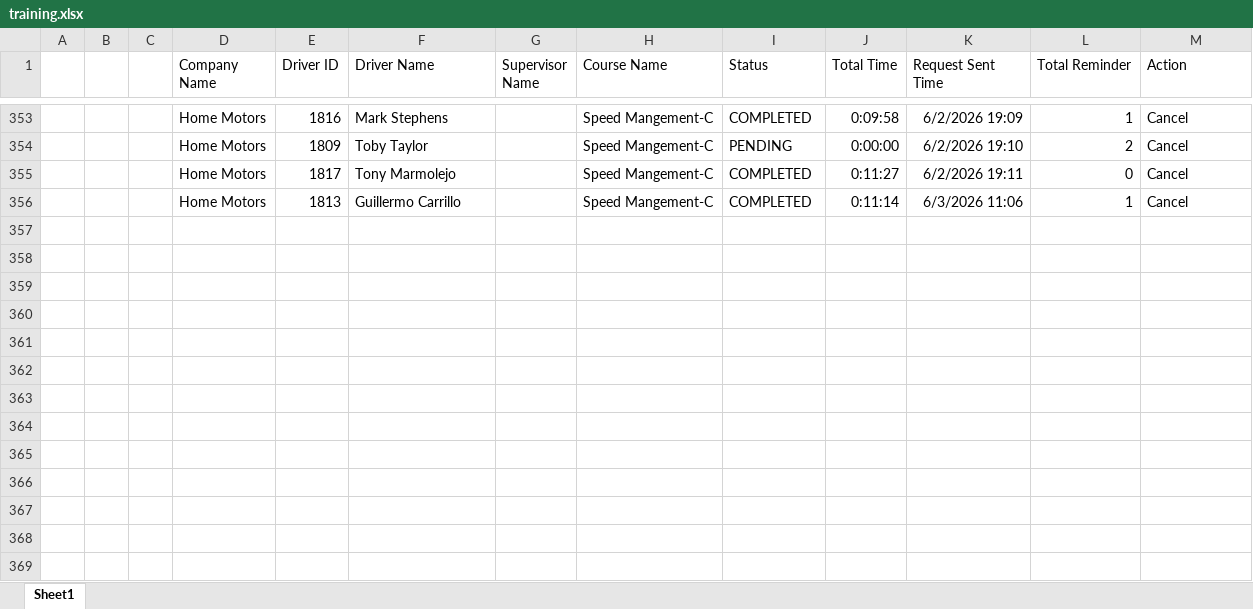
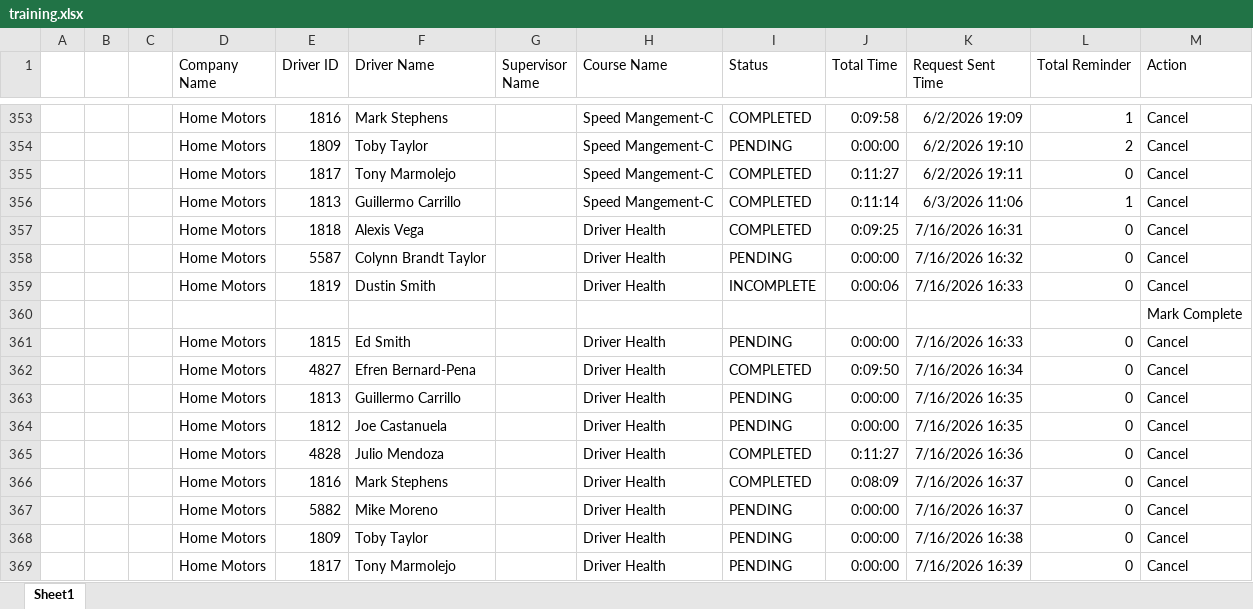
Before and after one commit to jmullins-DEN/Home-Motors, an Excel workbook: training.xlsx, sheet Sheet1, drawn as a sheet; only a part is shown, gaps mark what is left out; values as stored, in another font and other column widths than the file's, no borders; the diff names each change by its address in the sheet, - before the commit and + after, or states it on an @@ line.

Commit message:
Weekly data update: training.xlsx

```diff
--- a/training.xlsx (sheet Sheet1)
+++ b/training.xlsx (sheet Sheet1)
+row 357:  |  |  | Home Motors | 1818 | Alexis Vega |  | Driver Health | COMPLETED | 0:09:25 | 7/16/2026 16:31 | 0 | Cancel
+row 358:  |  |  | Home Motors | 5587 | Colynn Brandt Taylor |  | Driver Health | PENDING | 0:00:00 | 7/16/2026 16:32 | 0 | Cancel
+row 359:  |  |  | Home Motors | 1819 | Dustin Smith |  | Driver Health | INCOMPLETE | 0:00:06 | 7/16/2026 16:33 | 0 | Cancel
+row 360:  |  |  |  |  |  |  |  |  |  |  |  | Mark Complete
+row 361:  |  |  | Home Motors | 1815 | Ed Smith |  | Driver Health | PENDING | 0:00:00 | 7/16/2026 16:33 | 0 | Cancel
+row 362:  |  |  | Home Motors | 4827 | Efren Bernard-Pena |  | Driver Health | COMPLETED | 0:09:50 | 7/16/2026 16:34 | 0 | Cancel
+row 363:  |  |  | Home Motors | 1813 | Guillermo Carrillo |  | Driver Health | PENDING | 0:00:00 | 7/16/2026 16:35 | 0 | Cancel
+row 364:  |  |  | Home Motors | 1812 | Joe Castanuela |  | Driver Health | PENDING | 0:00:00 | 7/16/2026 16:35 | 0 | Cancel
+row 365:  |  |  | Home Motors | 4828 | Julio Mendoza |  | Driver Health | COMPLETED | 0:11:27 | 7/16/2026 16:36 | 0 | Cancel
+row 366:  |  |  | Home Motors | 1816 | Mark Stephens |  | Driver Health | COMPLETED | 0:08:09 | 7/16/2026 16:37 | 0 | Cancel
+row 367:  |  |  | Home Motors | 5882 | Mike Moreno |  | Driver Health | PENDING | 0:00:00 | 7/16/2026 16:37 | 0 | Cancel
+row 368:  |  |  | Home Motors | 1809 | Toby Taylor |  | Driver Health | PENDING | 0:00:00 | 7/16/2026 16:38 | 0 | Cancel
+row 369:  |  |  | Home Motors | 1817 | Tony Marmolejo |  | Driver Health | PENDING | 0:00:00 | 7/16/2026 16:39 | 0 | Cancel
```
